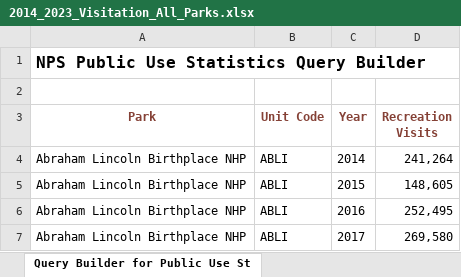
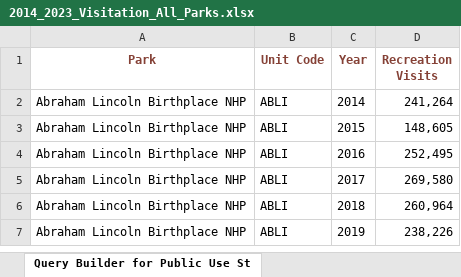
Before and after one commit to VolpeUSDOT/NPS-Emerging-Mobility, an Excel workbook: WZDx/2014_2023_Visitation_All_Parks.xlsx, sheet Query Builder for Public Use St, drawn as a sheet; only a part is shown; the shorter side is filled out with more unchanged rows; values as stored, in another font and other column widths than the file's, no borders; the diff names each change by its address in the sheet, - before the commit and + after, or states it on an @@ line.

Commit message:
08/13 pull
Weekly pull and includes updates to CombinedPull code to calculate visitation using 10 year average. Also includes code to calculate which parks have used the feed the most since pulls began.

```diff
--- a/WZDx/2014_2023_Visitation_All_Parks.xlsx (sheet Query Builder for Public Use St)
+++ b/WZDx/2014_2023_Visitation_All_Parks.xlsx (sheet Query Builder for Public Use St)
-row 1: NPS Public Use Statistics Query Builder
-row 2: (empty)
```
Also changed, not shown: 6 other files.
